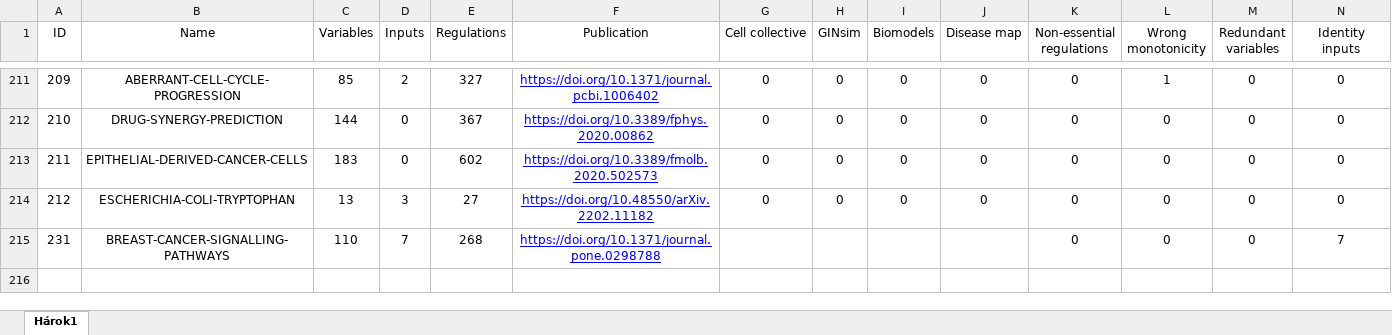
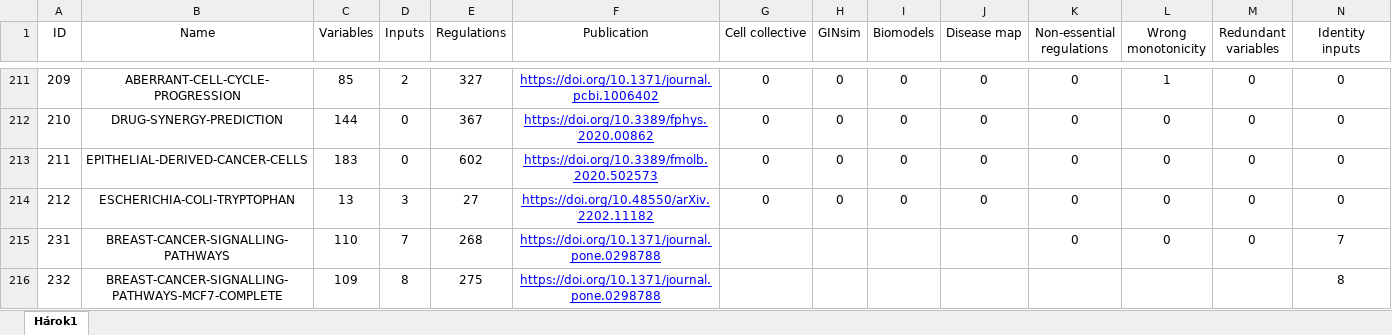
Before and after one commit to sybila/biodivine-boolean-models, an Excel workbook: report/online_only_table_1.xlsx, sheet Hárok1, drawn as a sheet; only a part is shown, gaps mark what is left out; values as stored, in another font and other column widths than the file's, no borders; conditional formats not drawn; rows hold the shown columns only; the diff names each change by its address in the sheet, - before the commit and + after, or states it on an @@ line.

Commit message:
Added model 232 - breast cancer signalling pathways MCF7 complete

```diff
--- a/report/online_only_table_1.xlsx (sheet Hárok1)
+++ b/report/online_only_table_1.xlsx (sheet Hárok1)
+row 216: 232 | BREAST-CANCER-SIGNALLING-PATHWAYS-MCF7-COMPLETE | 109 | 8 | 275 | https://doi.org/10.1371/journal.pone.0298788 |  |  |  |  |  |  |  | 8
```
Also changed, not shown: 11 other files.
